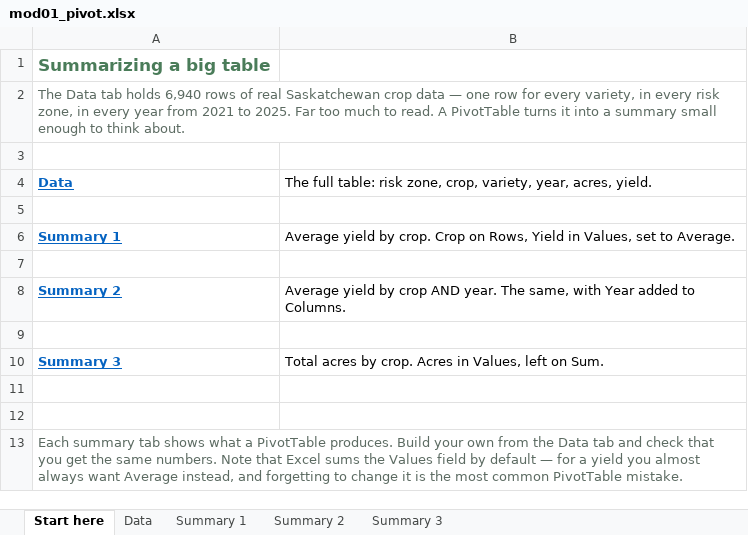
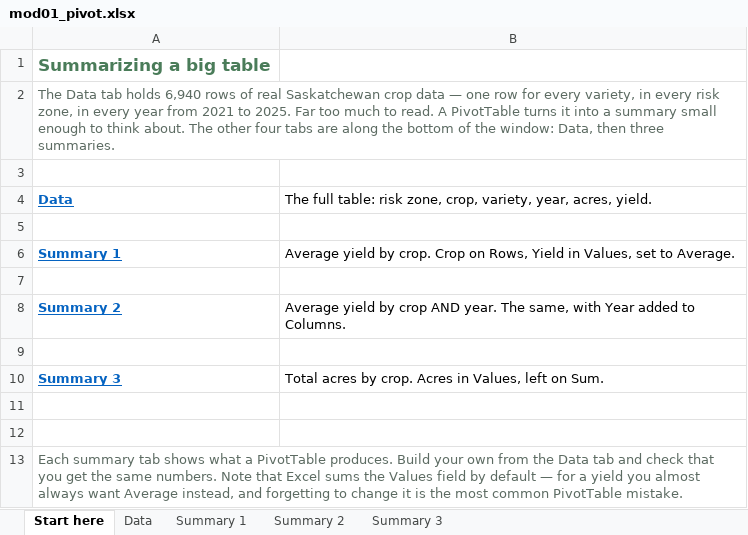
Before and after one commit to peterJslade/arec261-textbook, an Excel workbook: textbook_examples/mod01_pivot.xlsx, sheet Start here, drawn as a sheet; values as stored, in another font and other column widths than the file's, no borders; the diff names each change by its address in the sheet, - before the commit and + after, or states it on an @@ line.

```diff
--- a/textbook_examples/mod01_pivot.xlsx (sheet Start here)
+++ b/textbook_examples/mod01_pivot.xlsx (sheet Start here)
-A2: …think about.
+A2: …think about. The other four tabs are along the bottom of the window: Data, then three summaries.
```
Also changed, not shown: textbook_examples/mod01_wide_long.xlsx, 2 other files.
